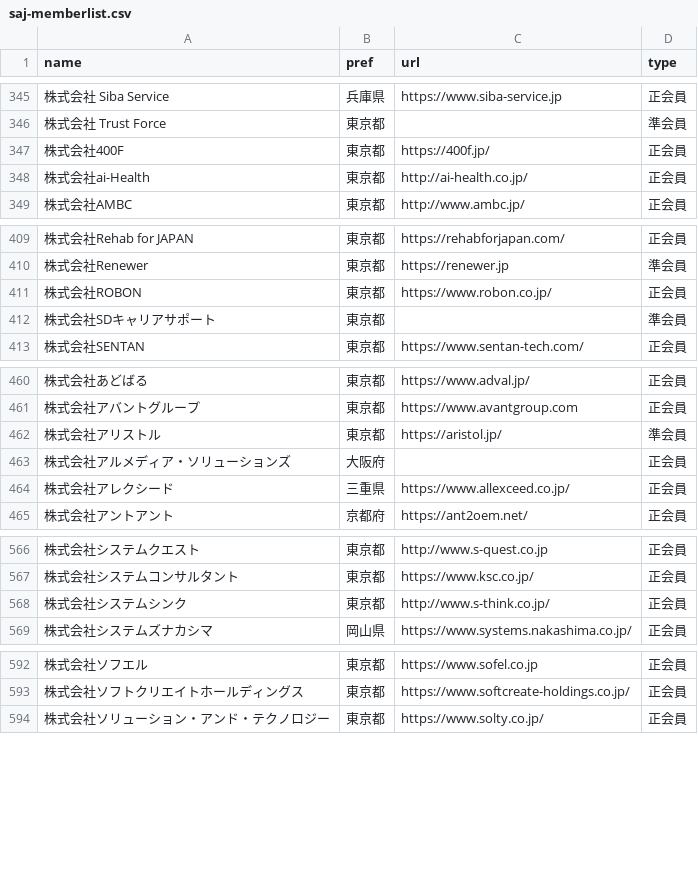
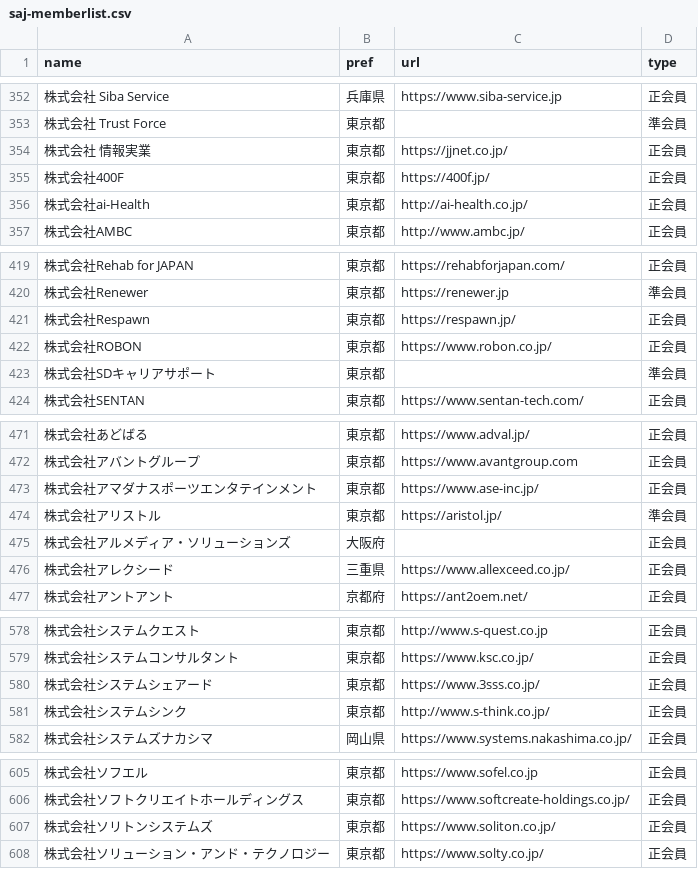
Before and after one commit to code4fukui/opendata-SAJ, a CSV file: saj-memberlist.csv, drawn as a sheet; only a part is shown, gaps mark what is left out; the diff covers the shown part only; the diff names each change by its address in the sheet, - before the commit and + after, or states it on an @@ line.

```diff
--- a/saj-memberlist.csv
+++ b/saj-memberlist.csv
+row 354: 株式会社 情報実業 | 東京都 | https://jjnet.co.jp/ | 正会員
+row 421: 株式会社Respawn | 東京都 | https://respawn.jp/ | 正会員
+row 473: 株式会社アマダナスポーツエンタテインメント | 東京都 | https://www.ase-inc.jp/ | 正会員
+row 580: 株式会社システムシェアード | 東京都 | https://www.3sss.co.jp/ | 正会員
+row 607: 株式会社ソリトンシステムズ | 東京都 | https://www.soliton.co.jp/ | 正会員
```
Also changed, not shown: 12 added rows elsewhere in this file.
